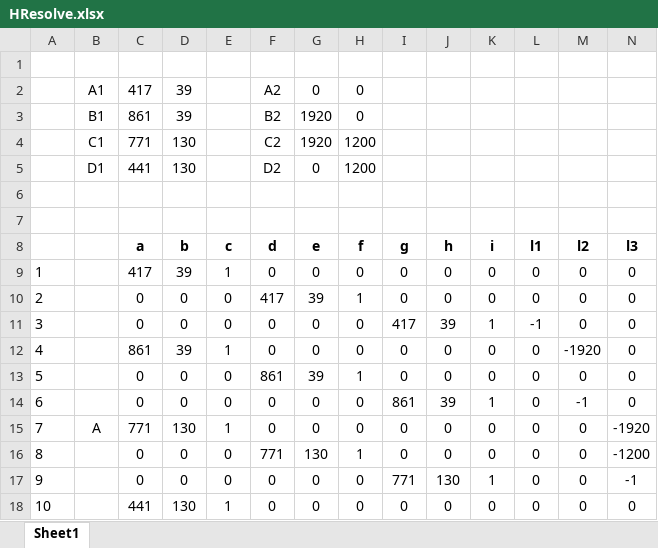
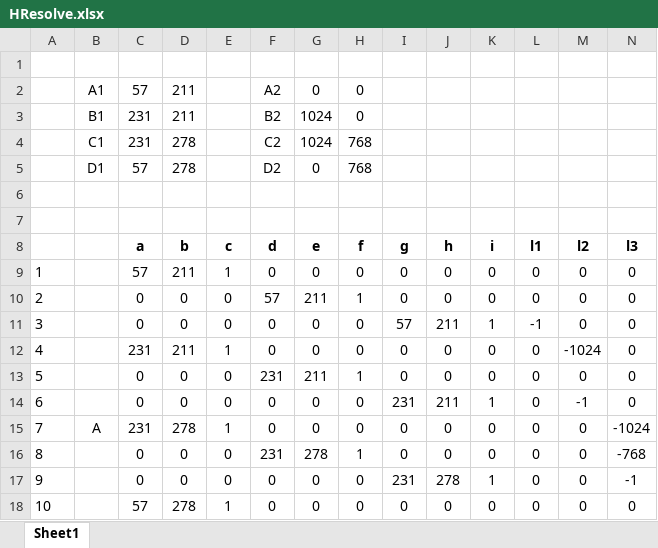
Before and after one commit to kanashiro/Trabalho2CP, an Excel workbook: TrabalhoCP2/Resources/Calculator/HResolve.xlsx, sheet Sheet1, drawn as a sheet; only a part is shown; values as stored, in another font and other column widths than the file's, no borders; removed rows and columns are numbered as before the commit, all else as after; rows hold the shown columns only; the diff covers the shown part only; the diff names each change by its address in the sheet, - before the commit and + after, or states it on an @@ line.

```diff
--- a/TrabalhoCP2/Resources/Calculator/HResolve.xlsx (sheet Sheet1)
+++ b/TrabalhoCP2/Resources/Calculator/HResolve.xlsx (sheet Sheet1)
-C2 (a): 417
+C2 (a): 57
-D2:D3 (b): 39
+D2:D3 (b): 211
-C3 (a): 861
+C3 (a): 231
-G3 (e): 1920
+G3 (e): 1024
-row 4:  | C1 | 771 | 130 |  | C2 | 1920 | 1200
-row 5:  | D1 | 441 | 130 |  | D2 | 0 | 1200
+row 4:  | C1 | 231 | 278 |  | C2 | 1024 | 768
+row 5:  | D1 | 57 | 278 |  | D2 | 0 | 768
-C9 (a): 417
+C9 (a): 57
-D9 (b): 39
+D9 (b): 211
-F10 (d): 417
+F10 (d): 57
-G10 (e): 39
+G10 (e): 211
-I11 (g): 417
+I11 (g): 57
-J11 (h): 39
+J11 (h): 211
-C12 (a): 861
+C12 (a): 231
-D12 (b): 39
+D12 (b): 211
-M12 (l2): -1920
+M12 (l2): -1024
-F13 (d): 861
+F13 (d): 231
-G13 (e): 39
+G13 (e): 211
-I14 (g): 861
+I14 (g): 231
-J14 (h): 39
+J14 (h): 211
-C15 (a): 771
+C15 (a): 231
-D15 (b): 130
+D15 (b): 278
-N15 (l3): -1920
+N15 (l3): -1024
-F16 (d): 771
+F16 (d): 231
-G16 (e): 130
+G16 (e): 278
-N16 (l3): -1200
+N16 (l3): -768
-I17 (g): 771
+I17 (g): 231
-J17 (h): 130
+J17 (h): 278
-C18 (a): 441
+C18 (a): 57
-D18 (b): 130
+D18 (b): 278
```
Also changed, not shown: 9 added rows, 9 removed rows and 74 edited cells elsewhere in this sheet, 4 other files.
